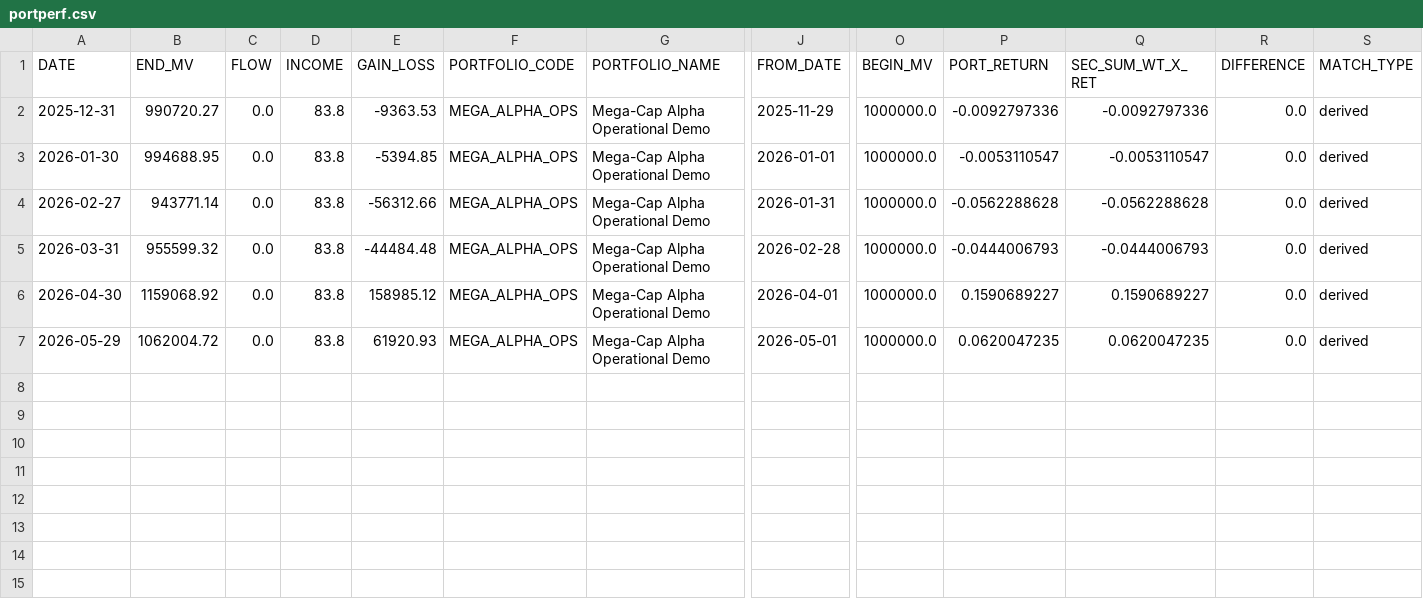
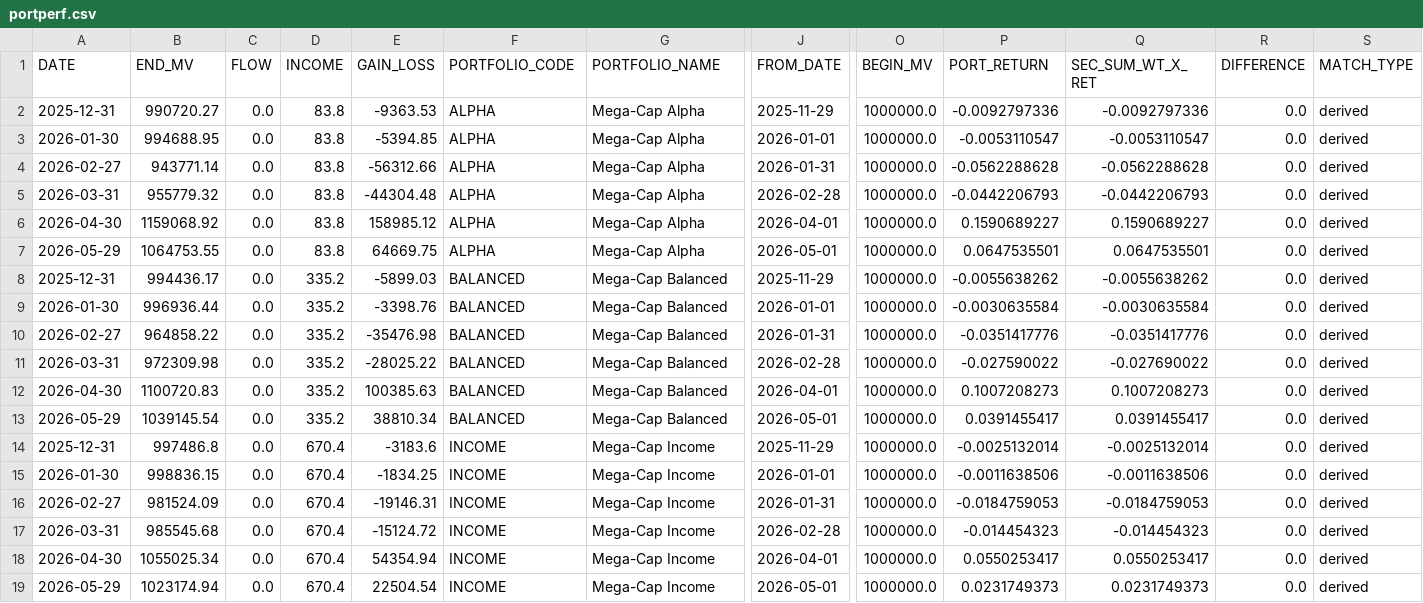
Before and after one commit to JohnDReynolds/portfolio-performance-analytics, a CSV file: ppar/demos/data/axys/axys_full_spec_b/portperf.csv, drawn as a sheet; only a part is shown, gaps mark what is left out; rows hold the shown columns only; the diff names each change by its address in the sheet, - before the commit and + after, or states it on an @@ line.

```diff
--- a/ppar/demos/data/axys/axys_full_spec_b/portperf.csv
+++ b/ppar/demos/data/axys/axys_full_spec_b/portperf.csv
-F2:F7 (PORTFOLIO_CODE): MEGA_ALPHA_OPS
+F2:F7 (PORTFOLIO_CODE): ALPHA
-G2:G7 (PORTFOLIO_NAME): Mega-Cap Alpha Operational Demo
+G2:G7 (PORTFOLIO_NAME): Mega-Cap Alpha
-B5 (END_MV): 955599.32
+B5 (END_MV): 955779.32
-E5 (GAIN_LOSS): -44484.48
+E5 (GAIN_LOSS): -44304.48
-P5 (PORT_RETURN): -0.0444006793
+P5 (PORT_RETURN): -0.0442206793
-Q5 (SEC_SUM_WT_X_RET): -0.0444006793
+Q5 (SEC_SUM_WT_X_RET): -0.0442206793
-B7 (END_MV): 1062004.72
+B7 (END_MV): 1064753.55
-E7 (GAIN_LOSS): 61920.93
+E7 (GAIN_LOSS): 64669.75
-P7 (PORT_RETURN): 0.0620047235
+P7 (PORT_RETURN): 0.0647535501
-Q7 (SEC_SUM_WT_X_RET): 0.0620047235
+Q7 (SEC_SUM_WT_X_RET): 0.0647535501
+row 8: 2025-12-31 | 994436.17 | 0.0 | 335.2 | -5899.03 | BALANCED | Mega-Cap Balanced | 2025-11-29 | 1000000.0 | -0.0055638262 | -0.0055638262 | 0.0 | derived
+row 9: 2026-01-30 | 996936.44 | 0.0 | 335.2 | -3398.76 | BALANCED | Mega-Cap Balanced | 2026-01-01 | 1000000.0 | -0.0030635584 | -0.0030635584 | 0.0 | derived
+row 10: 2026-02-27 | 964858.22 | 0.0 | 335.2 | -35476.98 | BALANCED | Mega-Cap Balanced | 2026-01-31 | 1000000.0 | -0.0351417776 | -0.0351417776 | 0.0 | derived
+row 11: 2026-03-31 | 972309.98 | 0.0 | 335.2 | -28025.22 | BALANCED | Mega-Cap Balanced | 2026-02-28 | 1000000.0 | -0.027590022 | -0.027690022 | 0.0 | derived
+row 12: 2026-04-30 | 1100720.83 | 0.0 | 335.2 | 100385.63 | BALANCED | Mega-Cap Balanced | 2026-04-01 | 1000000.0 | 0.1007208273 | 0.1007208273 | 0.0 | derived
+row 13: 2026-05-29 | 1039145.54 | 0.0 | 335.2 | 38810.34 | BALANCED | Mega-Cap Balanced | 2026-05-01 | 1000000.0 | 0.0391455417 | 0.0391455417 | 0.0 | derived
+row 14: 2025-12-31 | 997486.8 | 0.0 | 670.4 | -3183.6 | INCOME | Mega-Cap Income | 2025-11-29 | 1000000.0 | -0.0025132014 | -0.0025132014 | 0.0 | derived
+row 15: 2026-01-30 | 998836.15 | 0.0 | 670.4 | -1834.25 | INCOME | Mega-Cap Income | 2026-01-01 | 1000000.0 | -0.0011638506 | -0.0011638506 | 0.0 | derived
+row 16: 2026-02-27 | 981524.09 | 0.0 | 670.4 | -19146.31 | INCOME | Mega-Cap Income | 2026-01-31 | 1000000.0 | -0.0184759053 | -0.0184759053 | 0.0 | derived
+row 17: 2026-03-31 | 985545.68 | 0.0 | 670.4 | -15124.72 | INCOME | Mega-Cap Income | 2026-02-28 | 1000000.0 | -0.014454323 | -0.014454323 | 0.0 | derived
+row 18: 2026-04-30 | 1055025.34 | 0.0 | 670.4 | 54354.94 | INCOME | Mega-Cap Income | 2026-04-01 | 1000000.0 | 0.0550253417 | 0.0550253417 | 0.0 | derived
+row 19: 2026-05-29 | 1023174.94 | 0.0 | 670.4 | 22504.54 | INCOME | Mega-Cap Income | 2026-05-01 | 1000000.0 | 0.0231749373 | 0.0231749373 | 0.0 | derived
```
Also changed, not shown: ppar/demos/data/axys/axys_full_spec_a/portperf.csv, ppar/demos/data/axys/axys_full_spec_a/positions_holdings.csv, 52 other files.
